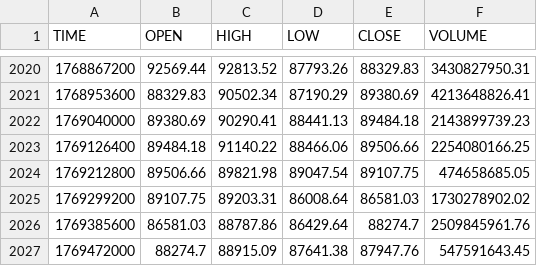
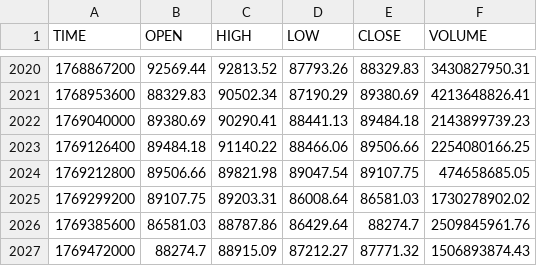
Before and after one commit to stpunos/bitcoin-datasets, a CSV file: data/coindesk/histoday.csv, drawn as a sheet; only a part is shown, gaps mark what is left out.

```diff
--- a/data/coindesk/histoday.csv
+++ b/data/coindesk/histoday.csv
@@ -2026,2 +2026,2 @@ TIME,OPEN,HIGH,LOW,CLOSE,VOLUME
 1769385600,86581.03,88787.86,86429.64,88274.7,2509845961.76
-1769472000,88274.7,88915.09,87641.38,87947.76,547591643.45
+1769472000,88274.7,88915.09,87212.27,87771.32,1506893874.43
```
Also changed, not shown: data/coindesk/histohour.csv, data/coindesk/hourly_social_data.csv, 2 other files.
